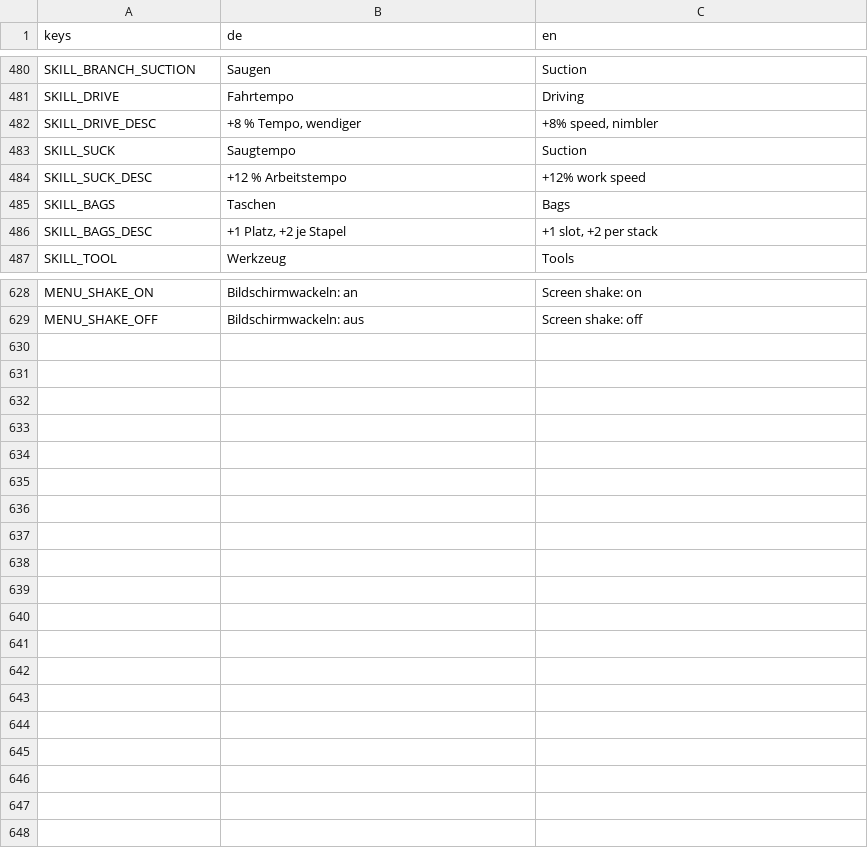
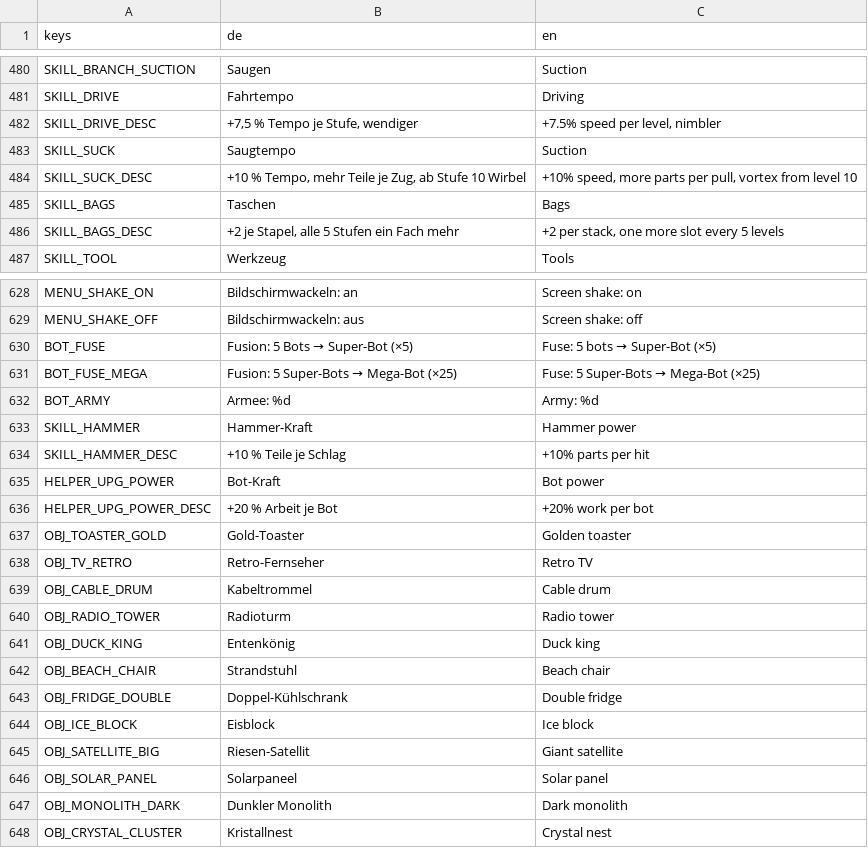
Before and after one commit to Dean86nz/ScrapEmpire, a CSV file: locale/strings.csv, drawn as a sheet; only a part is shown, gaps mark what is left out; the diff covers the shown part only.

```diff
--- a/locale/strings.csv
+++ b/locale/strings.csv
@@ -481,7 +481,7 @@ SKILL_BRANCH_SUCTION,Saugen,Suction
 SKILL_DRIVE,Fahrtempo,Driving
-SKILL_DRIVE_DESC,"+8 % Tempo, wendiger","+8% speed, nimbler"
+SKILL_DRIVE_DESC,"+7,5 % Tempo je Stufe, wendiger","+7.5% speed per level, nimbler"
 SKILL_SUCK,Saugtempo,Suction
-SKILL_SUCK_DESC,+12 % Arbeitstempo,+12% work speed
+SKILL_SUCK_DESC,"+10 % Tempo, mehr Teile je Zug, ab Stufe 10 Wirbel","+10% speed, more parts per pull, vortex from level 10"
 SKILL_BAGS,Taschen,Bags
-SKILL_BAGS_DESC,"+1 Platz, +2 je Stapel","+1 slot, +2 per stack"
+SKILL_BAGS_DESC,"+2 je Stapel, alle 5 Stufen ein Fach mehr","+2 per stack, one more slot every 5 levels"
 SKILL_TOOL,Werkzeug,Tools
@@ -629 +629,20 @@ MENU_SHAKE_ON,Bildschirmwackeln: an,Screen shake: on
 MENU_SHAKE_OFF,Bildschirmwackeln: aus,Screen shake: off
+BOT_FUSE,Fusion: 5 Bots → Super-Bot (×5),Fuse: 5 bots → Super-Bot (×5)
+BOT_FUSE_MEGA,Fusion: 5 Super-Bots → Mega-Bot (×25),Fuse: 5 Super-Bots → Mega-Bot (×25)
+BOT_ARMY,Armee: %d,Army: %d
+SKILL_HAMMER,Hammer-Kraft,Hammer power
+SKILL_HAMMER_DESC,+10 % Teile je Schlag,+10% parts per hit
+HELPER_UPG_POWER,Bot-Kraft,Bot power
+HELPER_UPG_POWER_DESC,+20 % Arbeit je Bot,+20% work per bot
+OBJ_TOASTER_GOLD,Gold-Toaster,Golden toaster
+OBJ_TV_RETRO,Retro-Fernseher,Retro TV
+OBJ_CABLE_DRUM,Kabeltrommel,Cable drum
+OBJ_RADIO_TOWER,Radioturm,Radio tower
+OBJ_DUCK_KING,Entenkönig,Duck king
+OBJ_BEACH_CHAIR,Strandstuhl,Beach chair
+OBJ_FRIDGE_DOUBLE,Doppel-Kühlschrank,Double fridge
+OBJ_ICE_BLOCK,Eisblock,Ice block
+OBJ_SATELLITE_BIG,Riesen-Satellit,Giant satellite
+OBJ_SOLAR_PANEL,Solarpaneel,Solar panel
+OBJ_MONOLITH_DARK,Dunkler Monolith,Dark monolith
+OBJ_CRYSTAL_CLUSTER,Kristallnest,Crystal nest
```
Also changed, not shown: 12 edited cells elsewhere in this file, 43 other files.
